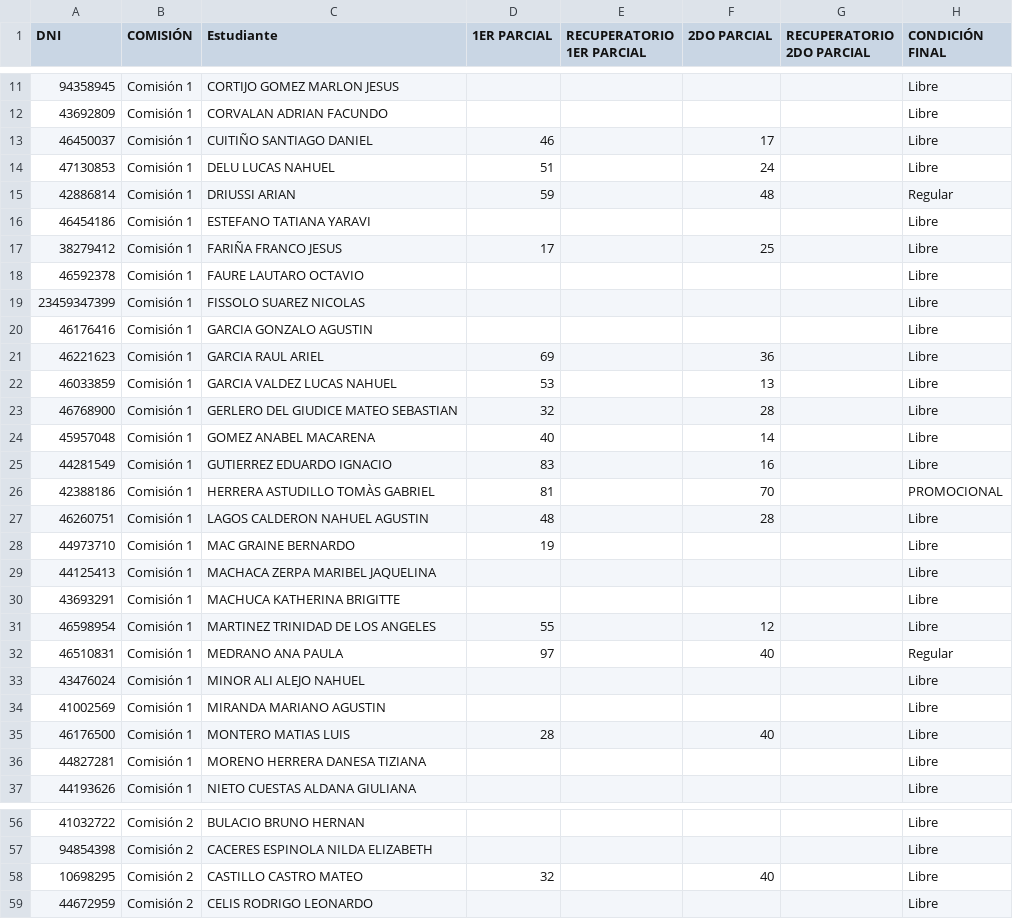
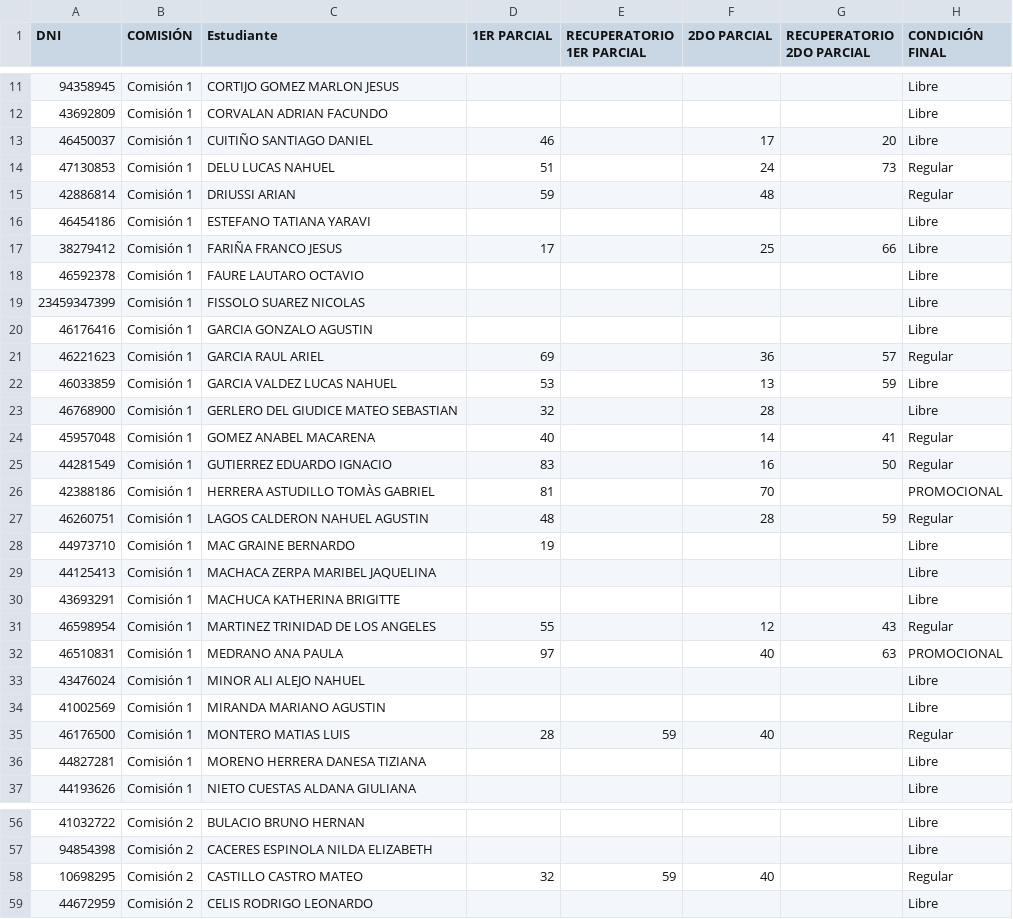
Before and after one commit to eugediazz/ingreso_famaf, a CSV file: 1C_2024/final.csv, drawn as a sheet; only a part is shown, gaps mark what is left out; the diff covers the shown part only.

Commit message:
final final

```diff
--- a/1C_2024/final.csv
+++ b/1C_2024/final.csv
@@ -14,7 +14,7 @@ DNI,COMISIÓN,Estudiante,1ER PARCIAL,"RECUPERATORIO
 43692809,Comisión 1,CORVALAN ADRIAN FACUNDO,,,,,Libre
-46450037,Comisión 1,CUITIÑO SANTIAGO DANIEL,46,,17,,Libre
-47130853,Comisión 1,DELU LUCAS NAHUEL,51,,24,,Libre
+46450037,Comisión 1,CUITIÑO SANTIAGO DANIEL,46,,17,20,Libre
+47130853,Comisión 1,DELU LUCAS NAHUEL,51,,24,73,Regular
 42886814,Comisión 1,DRIUSSI ARIAN,59,,48,,Regular
 46454186,Comisión 1,ESTEFANO TATIANA YARAVI,,,,,Libre
-38279412,Comisión 1,FARIÑA FRANCO JESUS,17,,25,,Libre
+38279412,Comisión 1,FARIÑA FRANCO JESUS,17,,25,66,Libre
 46592378,Comisión 1,FAURE LAUTARO OCTAVIO,,,,,Libre
@@ -22,9 +22,9 @@ DNI,COMISIÓN,Estudiante,1ER PARCIAL,"RECUPERATORIO
 46176416,Comisión 1,GARCIA GONZALO AGUSTIN,,,,,Libre
-46221623,Comisión 1,GARCIA RAUL ARIEL,69,,36,,Libre
-46033859,Comisión 1,GARCIA VALDEZ LUCAS NAHUEL,53,,13,,Libre
+46221623,Comisión 1,GARCIA RAUL ARIEL,69,,36,57,Regular
+46033859,Comisión 1,GARCIA VALDEZ LUCAS NAHUEL,53,,13,59,Libre
 46768900,Comisión 1,GERLERO DEL GIUDICE MATEO SEBASTIAN,32,,28,,Libre
-45957048,Comisión 1,GOMEZ ANABEL MACARENA,40,,14,,Libre
-44281549,Comisión 1,GUTIERREZ EDUARDO IGNACIO,83,,16,,Libre
+45957048,Comisión 1,GOMEZ ANABEL MACARENA,40,,14,41,Regular
+44281549,Comisión 1,GUTIERREZ EDUARDO IGNACIO,83,,16,50,Regular
 42388186,Comisión 1,HERRERA ASTUDILLO TOMÀS GABRIEL,81,,70,,PROMOCIONAL
-46260751,Comisión 1,LAGOS CALDERON NAHUEL AGUSTIN,48,,28,,Libre
+46260751,Comisión 1,LAGOS CALDERON NAHUEL AGUSTIN,48,,28,59,Regular
 44973710,Comisión 1,MAC GRAINE BERNARDO,19,,,,Libre
@@ -32,7 +32,7 @@ DNI,COMISIÓN,Estudiante,1ER PARCIAL,"RECUPERATORIO
 43693291,Comisión 1,MACHUCA KATHERINA BRIGITTE,,,,,Libre
-46598954,Comisión 1,MARTINEZ TRINIDAD DE LOS ANGELES,55,,12,,Libre
-46510831,Comisión 1,MEDRANO ANA PAULA,97,,40,,Regular
+46598954,Comisión 1,MARTINEZ TRINIDAD DE LOS ANGELES,55,,12,43,Regular
+46510831,Comisión 1,MEDRANO ANA PAULA,97,,40,63,PROMOCIONAL
 43476024,Comisión 1,MINOR ALI ALEJO NAHUEL,,,,,Libre
 41002569,Comisión 1,MIRANDA MARIANO AGUSTIN,,,,,Libre
-46176500,Comisión 1,MONTERO MATIAS LUIS,28,,40,,Libre
+46176500,Comisión 1,MONTERO MATIAS LUIS,28,59,40,,Regular
 44827281,Comisión 1,MORENO HERRERA DANESA TIZIANA,,,,,Libre
@@ -59,3 +59,3 @@ DNI,COMISIÓN,Estudiante,1ER PARCIAL,"RECUPERATORIO
 94854398,Comisión 2,CACERES ESPINOLA NILDA ELIZABETH,,,,,Libre
-10698295,Comisión 2,CASTILLO CASTRO MATEO,32,,40,,Libre
+10698295,Comisión 2,CASTILLO CASTRO MATEO,32,59,40,,Regular
 44672959,Comisión 2,CELIS RODRIGO LEONARDO,,,,,Libre
```
Also changed, not shown: 45 edited cells elsewhere in this file.
